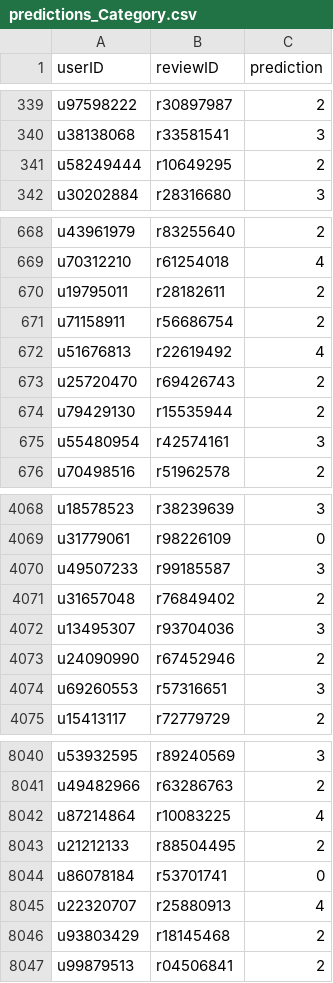
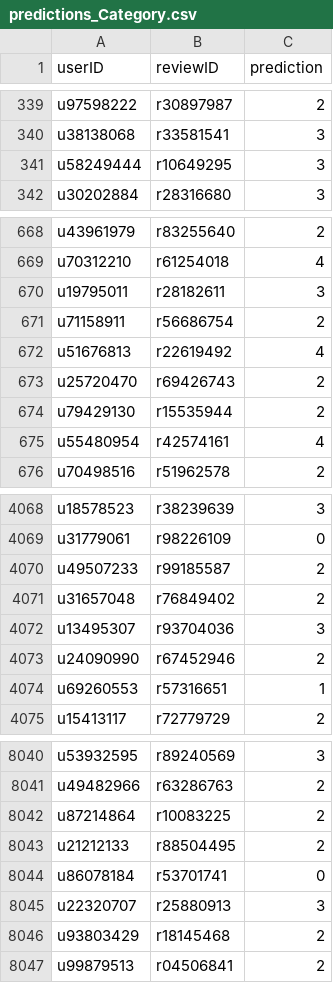
Before and after one commit to evanedreo/cse158r_assignment1, a CSV file: predictions_Category.csv, drawn as a sheet; only a part is shown, gaps mark what is left out; the diff covers the shown part only.

Commit message:
Refactor assignment1.py and update predictions for improved model performance
- Disabled Surprise SVD in favor of a tuned manual matrix factorization model due to poorer performance on public MSE.
- Enhanced logistic regression implementation for category prediction by introducing validation split and hyperparameter tuning for better accuracy.
- Updated predictions in `predictions_Category.csv` to reflect revised ratings based on model adjustments.
- Added new `surprise_train_interactions.tsv` file for training interactions data.

```diff
--- a/predictions_Category.csv
+++ b/predictions_Category.csv
@@ -340,3 +340,3 @@ u97598222,r30897987,2
 u38138068,r33581541,3
-u58249444,r10649295,2
+u58249444,r10649295,3
 u30202884,r28316680,3
@@ -669,3 +669,3 @@ u43961979,r83255640,2
 u70312210,r61254018,4
-u19795011,r28182611,2
+u19795011,r28182611,3
 u71158911,r56686754,2
@@ -674,3 +674,3 @@ u25720470,r69426743,2
 u79429130,r15535944,2
-u55480954,r42574161,3
+u55480954,r42574161,4
 u70498516,r51962578,2
@@ -4069,3 +4069,3 @@ u18578523,r38239639,3
 u31779061,r98226109,0
-u49507233,r99185587,3
+u49507233,r99185587,2
 u31657048,r76849402,2
@@ -4073,3 +4073,3 @@ u13495307,r93704036,3
 u24090990,r67452946,2
-u69260553,r57316651,3
+u69260553,r57316651,1
 u15413117,r72779729,2
@@ -8041,6 +8041,6 @@ u53932595,r89240569,3
 u49482966,r63286763,2
-u87214864,r10083225,4
+u87214864,r10083225,2
 u21212133,r88504495,2
 u86078184,r53701741,0
-u22320707,r25880913,4
+u22320707,r25880913,3
 u93803429,r18145468,2
```
Also changed, not shown: 52 edited cells elsewhere in this file, 3 other files.
